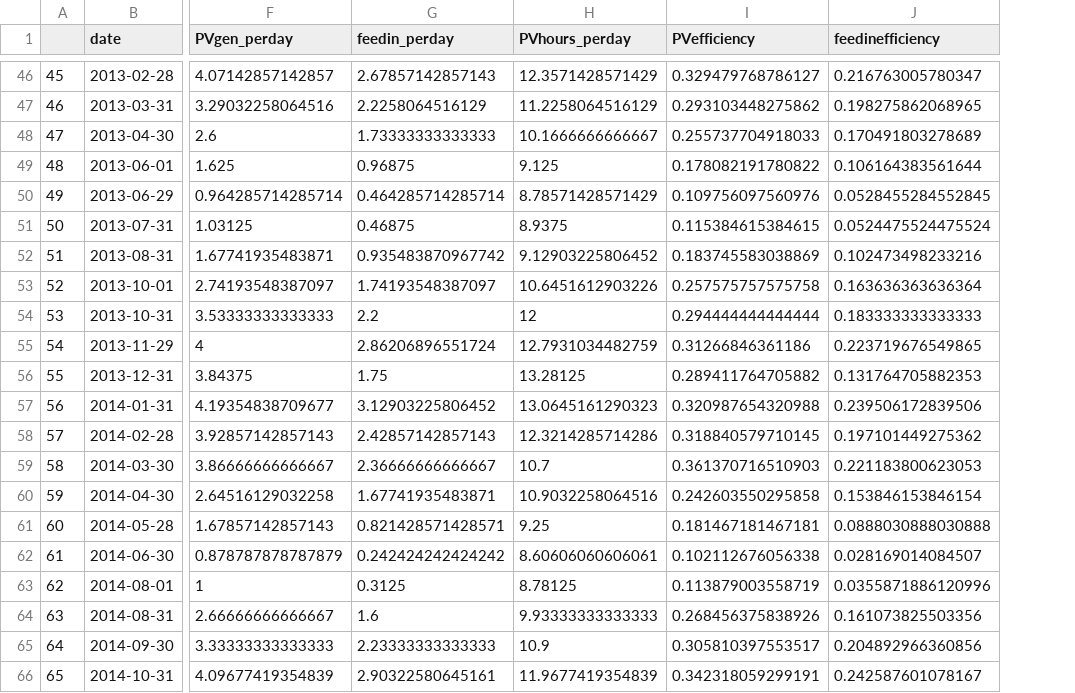
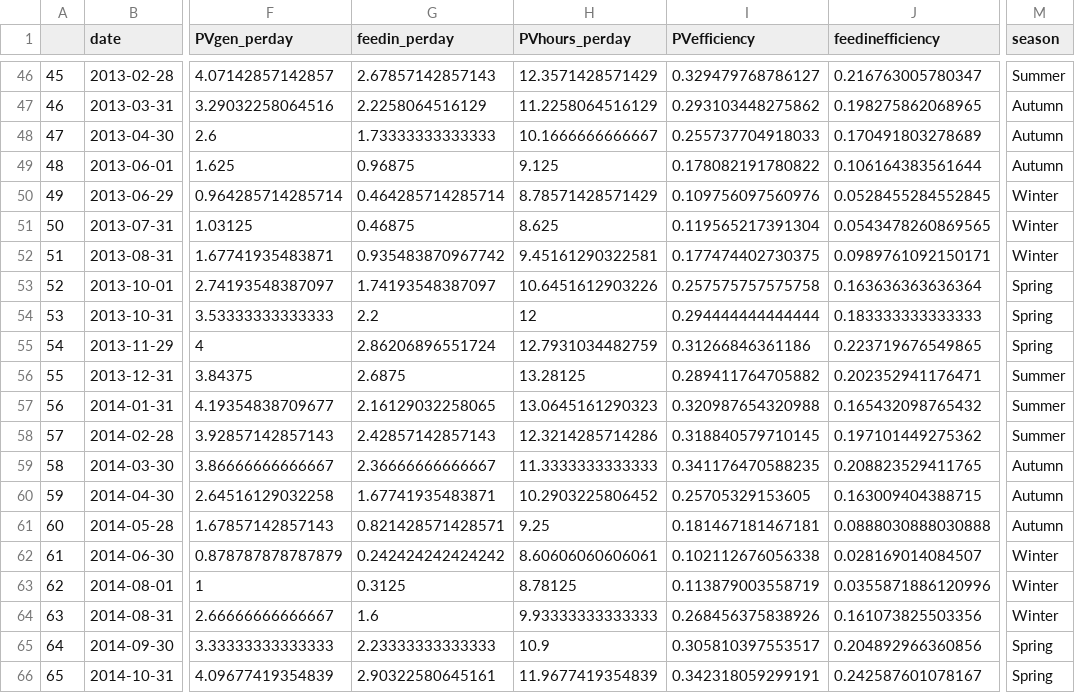
Before and after one commit to RyanFarquharson/eUGE, a CSV file: data/eUGE3.csv, drawn as a sheet; only a part is shown, gaps mark what is left out; the diff covers the shown part only; the diff names each change by its address in the sheet, - before the commit and + after, or states it on an @@ line.

```diff
--- a/data/eUGE3.csv
+++ b/data/eUGE3.csv
+column M (season), rows 46-66: Summer | Autumn | Autumn | Autumn | Winter | Winter | Winter | Spring | Spring | Spring | Summer | Summer | Summer | Autumn | Autumn | Autumn | Winter | Winter | Winter | Spring | Spring
-H51 (PVhours_perday): 8.9375
+H51 (PVhours_perday): 8.625
-I51 (PVefficiency): 0.115384615384615
+I51 (PVefficiency): 0.119565217391304
-J51 (feedinefficiency): 0.0524475524475524
+J51 (feedinefficiency): 0.0543478260869565
-H52 (PVhours_perday): 9.12903225806452
+H52 (PVhours_perday): 9.45161290322581
-I52 (PVefficiency): 0.183745583038869
+I52 (PVefficiency): 0.177474402730375
-J52 (feedinefficiency): 0.102473498233216
+J52 (feedinefficiency): 0.0989761092150171
-G56 (feedin_perday): 1.75
+G56 (feedin_perday): 2.6875
-J56 (feedinefficiency): 0.131764705882353
+J56 (feedinefficiency): 0.202352941176471
-G57 (feedin_perday): 3.12903225806452
+G57 (feedin_perday): 2.16129032258065
-J57 (feedinefficiency): 0.239506172839506
+J57 (feedinefficiency): 0.165432098765432
-H59 (PVhours_perday): 10.7
+H59 (PVhours_perday): 11.3333333333333
-I59 (PVefficiency): 0.361370716510903
+I59 (PVefficiency): 0.341176470588235
-J59 (feedinefficiency): 0.221183800623053
+J59 (feedinefficiency): 0.208823529411765
-H60 (PVhours_perday): 10.9032258064516
+H60 (PVhours_perday): 10.2903225806452
-I60 (PVefficiency): 0.242603550295858
+I60 (PVefficiency): 0.25705329153605
-J60 (feedinefficiency): 0.153846153846154
+J60 (feedinefficiency): 0.163009404388715
```
Also changed, not shown: 56 edited cells elsewhere in this file.
